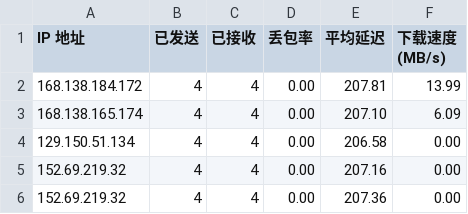
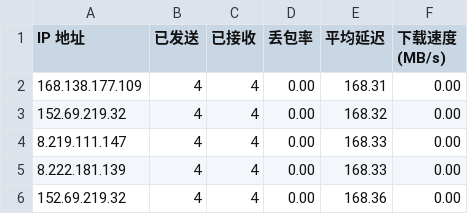
Before and after one commit to kaeltheron/youxuan, a CSV file: CloudflareST/sg.csv, drawn as a sheet.

```diff
--- a/CloudflareST/sg.csv
+++ b/CloudflareST/sg.csv
@@ -1,6 +1,6 @@
 IP 地址,已发送,已接收,丢包率,平均延迟,下载速度 (MB/s)
-168.138.184.172,4,4,0.00,207.81,13.99
-168.138.165.174,4,4,0.00,207.10,6.09
-129.150.51.134,4,4,0.00,206.58,0.00
-152.69.219.32,4,4,0.00,207.16,0.00
-152.69.219.32,4,4,0.00,207.36,0.00
+168.138.177.109,4,4,0.00,168.31,0.00
+152.69.219.32,4,4,0.00,168.32,0.00
+8.219.111.147,4,4,0.00,168.33,0.00
+8.222.181.139,4,4,0.00,168.33,0.00
+152.69.219.32,4,4,0.00,168.36,0.00
```
Also changed, not shown: 3 other files.
